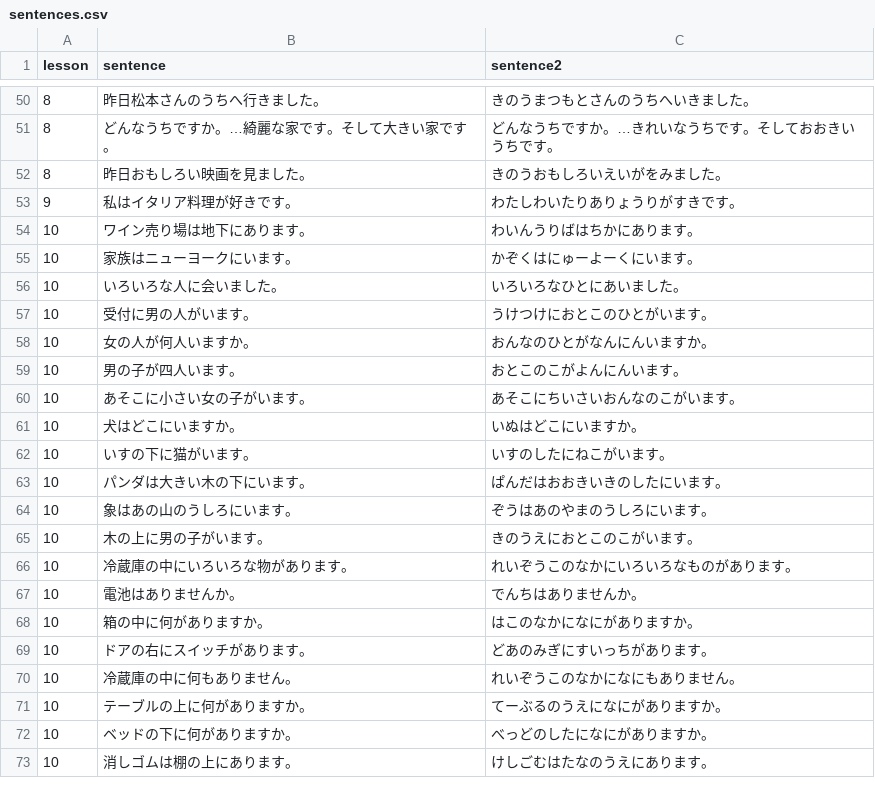
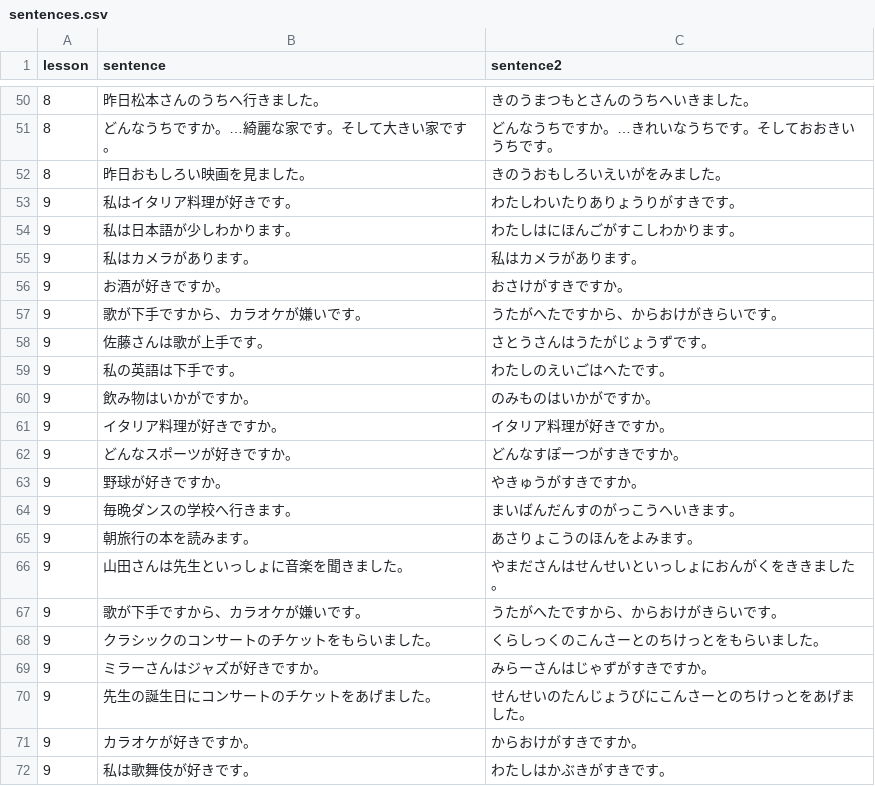
Before and after one commit to hillerliao/img, a CSV file: sentences.csv, drawn as a sheet; only a part is shown, gaps mark what is left out; the shorter side is filled out with more unchanged rows; the diff covers the shown part only.

Commit message:
Update sentences.csv

```diff
--- a/sentences.csv
+++ b/sentences.csv
@@ -53 +53,20 @@ lesson, sentence,sentence2
 9,私はイタリア料理が好きです。,わたしわいたりありょうりがすきです。
+9,私は日本語が少しわかります。,わたしはにほんごがすこしわかります。
+9,私はカメラがあります。,私はカメラがあります。
+9,お酒が好きですか。,おさけがすきですか。
+9,歌が下手ですから、カラオケが嫌いです。,うたがへたですから、からおけがきらいです。
+9,佐藤さんは歌が上手です。,さとうさんはうたがじょうずです。
+9,私の英語は下手です。,わたしのえいごはへたです。
+9,飲み物はいかがですか。,のみものはいかがですか。
+9,イタリア料理が好きですか。,イタリア料理が好きですか。
+9,どんなスポーツが好きですか。,どんなすぽーつがすきですか。
+9,野球が好きですか。,やきゅうがすきですか。
+9,毎晩ダンスの学校へ行きます。,まいばんだんすのがっこうへいきます。
+9,朝旅行の本を読みます。,あさりょこうのほんをよみます。
+9,山田さんは先生といっしょに音楽を聞きました。,やまださんはせんせいといっしょにおんがくをききました。
+9,歌が下手ですから、カラオケが嫌いです。,うたがへたですから、からおけがきらいです。
+9,クラシックのコンサートのチケットをもらいました。,くらしっくのこんさーとのちけっとをもらいました。
+9,ミラーさんはジャズが好きですか。,みらーさんはじゃずがすきですか。
+9,先生の誕生日にコンサートのチケットをあげました。,せんせいのたんじょうびにこんさーとのちけっとをあげました。
+9,カラオケが好きですか。,からおけがすきですか。
+9,私は歌舞伎が好きです。,わたしはかぶきがすきです。
```
Also changed, not shown: 30 added rows elsewhere in this file.
